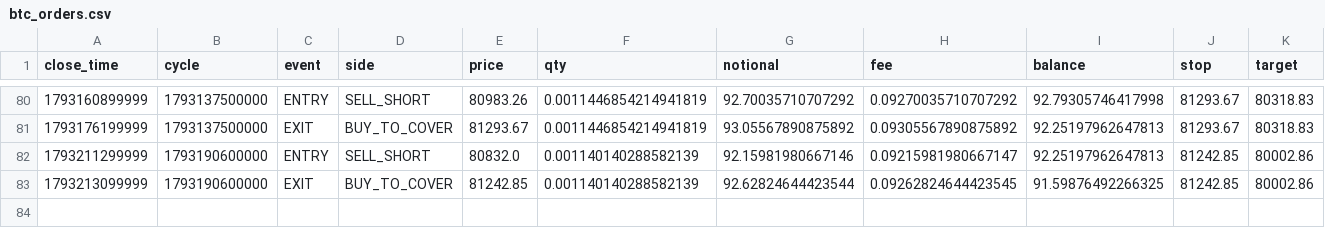
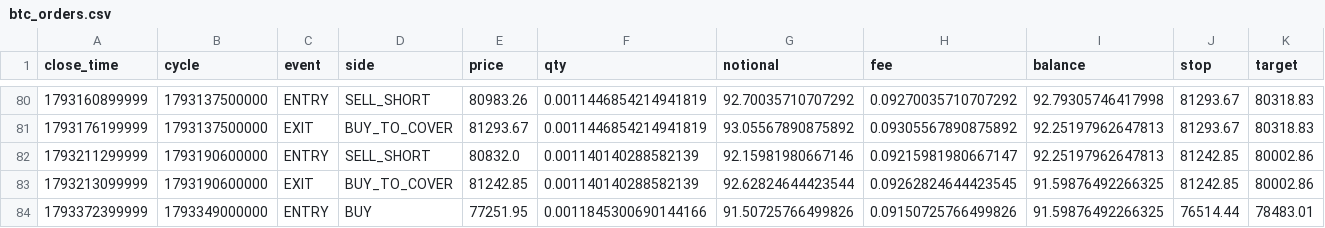
Before and after one commit to rahulrtk74747474-glitch/Scraping_and_testing, a CSV file: data/btc_orders.csv, drawn as a sheet; only a part is shown, gaps mark what is left out; the diff names each change by its address in the sheet, - before the commit and + after, or states it on an @@ line.

```diff
--- a/data/btc_orders.csv
+++ b/data/btc_orders.csv
+row 84: 1793372399999 | 1793349000000 | ENTRY | BUY | 77251.95 | 0.0011845300690144166 | 91.50725766499826 | 0.09150725766499826 | 91.59876492266325 | 76514.44 | 78483.01
```
Also changed, not shown: data/btc_signals.csv, data/btc_snapshots.csv, 2 other files.
